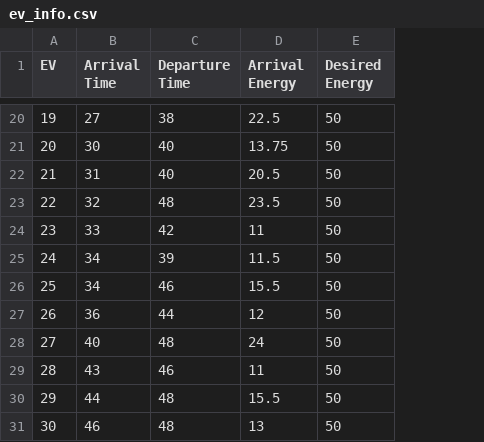
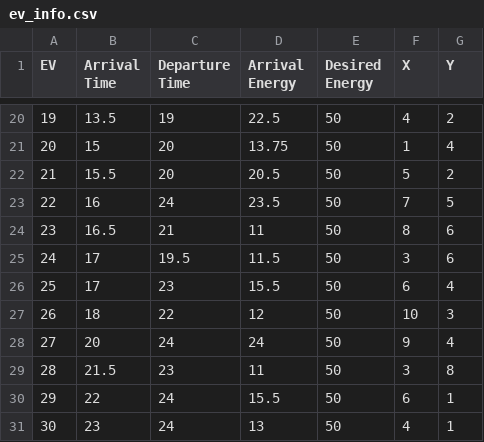
Before and after one commit to jiwanjung0101/EV-Charging-Project.py, a CSV file: data/ev_info.csv, drawn as a sheet; only a part is shown, gaps mark what is left out; the diff covers the shown part only; the diff names each change by its address in the sheet, - before the commit and + after, or states it on an @@ line.

```diff
--- a/data/ev_info.csv
+++ b/data/ev_info.csv
+column F (X), rows 20-31: 4 | 1 | 5 | 7 | 8 | 3 | 6 | 10 | 9 | 3 | 6 | 4
+column G (Y), rows 20-31: 2 | 4 | 2 | 5 | 6 | 6 | 4 | 3 | 4 | 8 | 1 | 1
-B20 (Arrival Time): 27
+B20 (Arrival Time): 13.5
-C20 (Departure Time): 38
+C20 (Departure Time): 19
-B21 (Arrival Time): 30
+B21 (Arrival Time): 15
-C21:C22 (Departure Time): 40
+C21:C22 (Departure Time): 20
-B22 (Arrival Time): 31
+B22 (Arrival Time): 15.5
-B23 (Arrival Time): 32
+B23 (Arrival Time): 16
-C23 (Departure Time): 48
+C23 (Departure Time): 24
-B24 (Arrival Time): 33
+B24 (Arrival Time): 16.5
-C24 (Departure Time): 42
+C24 (Departure Time): 21
-B25:B26 (Arrival Time): 34
+B25:B26 (Arrival Time): 17
-C25 (Departure Time): 39
+C25 (Departure Time): 19.5
-C26 (Departure Time): 46
+C26 (Departure Time): 23
-B27 (Arrival Time): 36
+B27 (Arrival Time): 18
-C27 (Departure Time): 44
+C27 (Departure Time): 22
-B28 (Arrival Time): 40
+B28 (Arrival Time): 20
-C28 (Departure Time): 48
+C28 (Departure Time): 24
-B29 (Arrival Time): 43
+B29 (Arrival Time): 21.5
-C29 (Departure Time): 46
+C29 (Departure Time): 23
-B30 (Arrival Time): 44
+B30 (Arrival Time): 22
-C30:C31 (Departure Time): 48
+C30:C31 (Departure Time): 24
-B31 (Arrival Time): 46
+B31 (Arrival Time): 23
```
Also changed, not shown: 36 edited cells elsewhere in this file, 26 other files.
